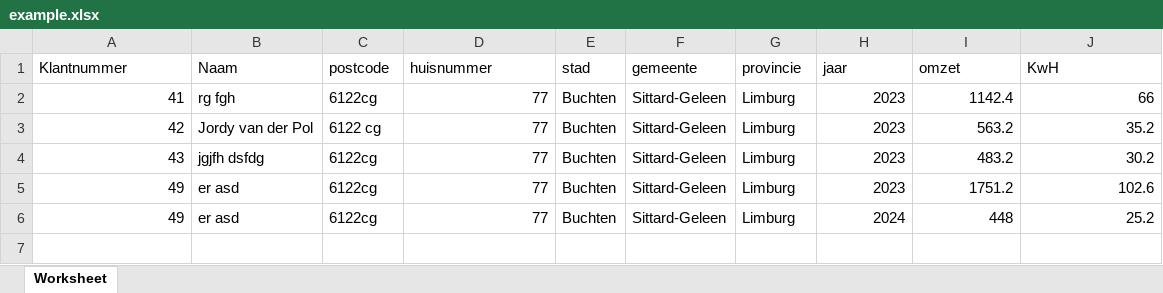
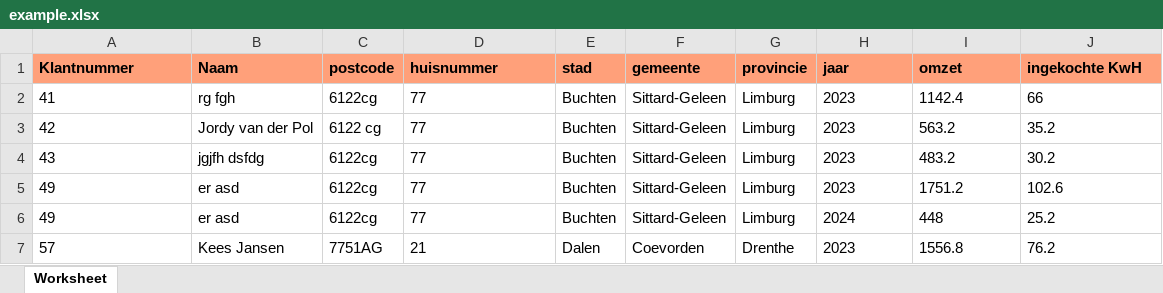
Before and after one commit to jordyvdpol/educom-ecopowrrr, an Excel workbook: symfony/spreadsheets/example.xlsx, sheet Worksheet, drawn as a sheet; values as stored, in another font and other column widths than the file's, no borders; the diff names each change by its address in the sheet, - before the commit and + after, or states it on an @@ line.

Commit message:
3e spreadsheet  #8

```diff
--- a/symfony/spreadsheets/example.xlsx (sheet Worksheet)
+++ b/symfony/spreadsheets/example.xlsx (sheet Worksheet)
@@ A1:J1 fill: none → #FFA07A, bold: off → on @@
-J1: KwH
+J1: ingekochte KwH
-A2:A6 alignment: right
+A2:A6 alignment: left
-D2:D6 alignment: right
+D2:D6 alignment: left
-H2:J6 alignment: right
+H2:J6 alignment: left
+row 7: 57 | Kees Jansen | 7751AG | 21 | Dalen | Coevorden | Drenthe | 2023 | 1556.8 | 76.2
```
Also changed, not shown: 8 other files.
